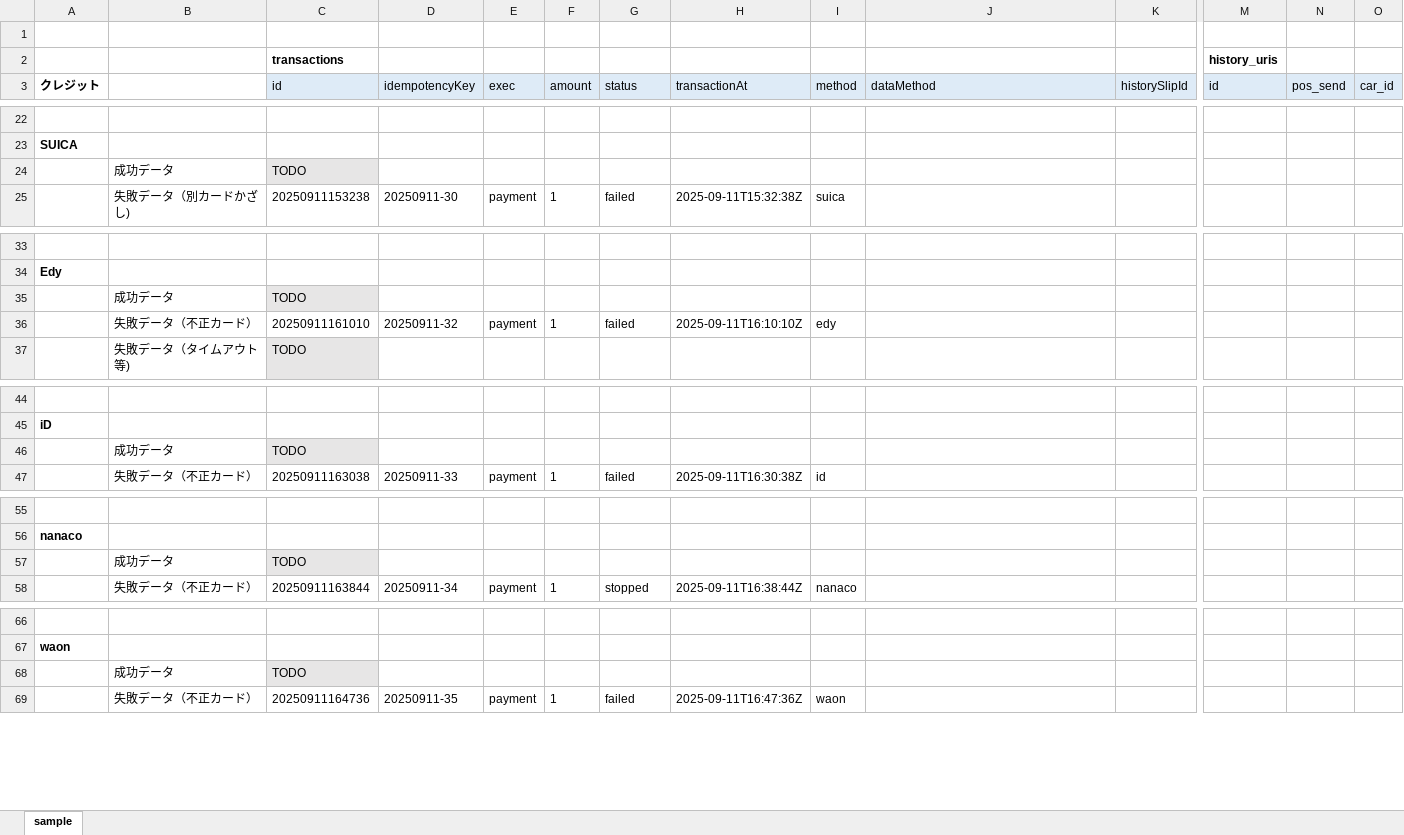
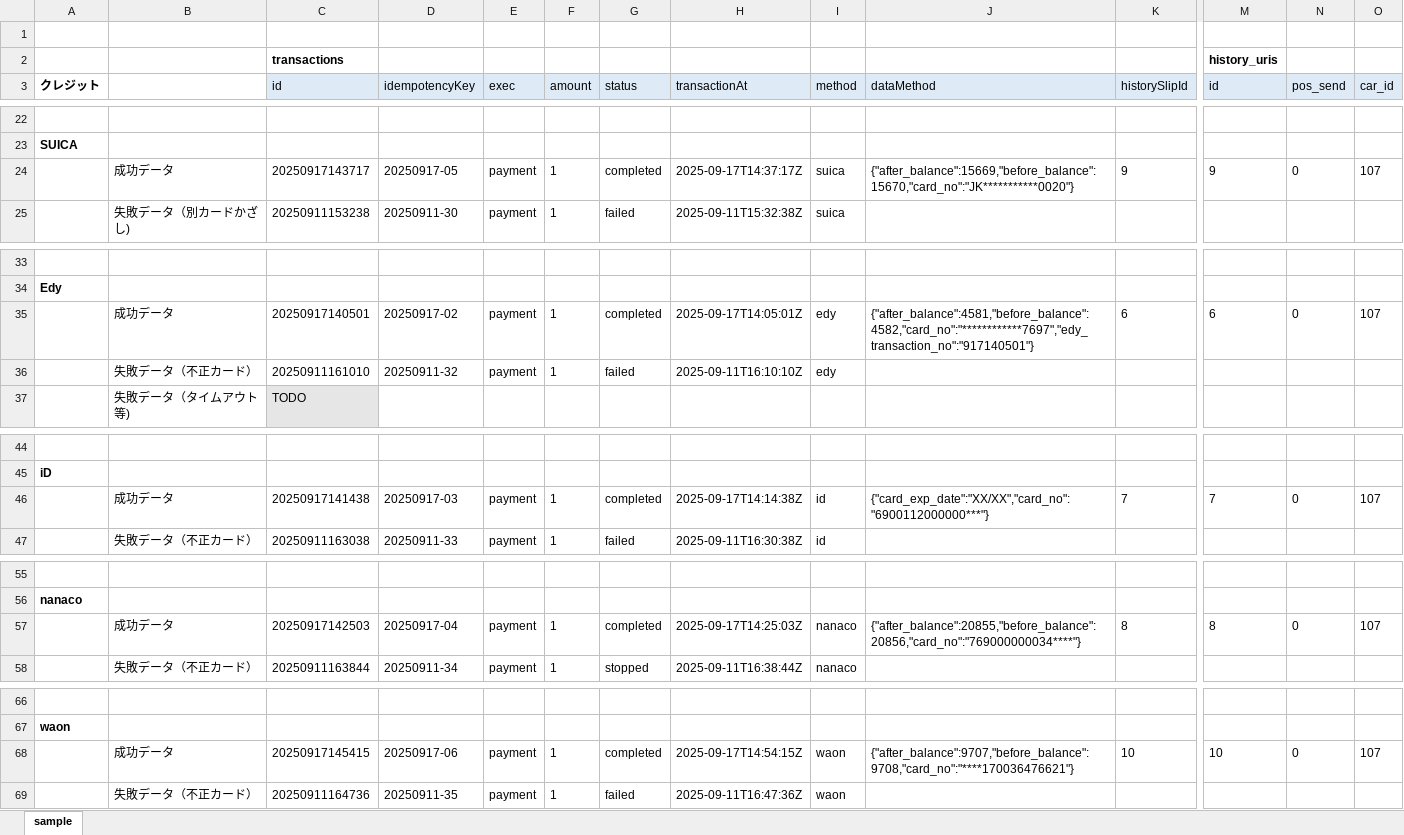
Before and after one commit to kyoshizawa/kywiki, an Excel workbook: terminal-api/files/db_sample1.xlsx, sheet sample, drawn as a sheet; only a part is shown, gaps mark what is left out; values as stored, in another font and other column widths than the file's, no borders; removed rows and columns are numbered as before the commit, all else as after; rows hold the shown columns only; the diff covers the shown part only; the diff names each change by its address in the sheet, - before the commit and + after, or states it on an @@ line.

```diff
--- a/terminal-api/files/db_sample1.xlsx (sheet sample)
+++ b/terminal-api/files/db_sample1.xlsx (sheet sample)
-row 24:  | 成功データ | TODO
+row 24:  | 成功データ | 20250917143717 | 20250917-05 | payment | 1 | completed | 2025-09-17T14:37:17Z | suica | {"after_balance":15669,"before_balance":15670,"card_no":"JK***********0020"} | 9 | 9 | 0 | 107
-row 35:  | 成功データ | TODO
+row 35:  | 成功データ | 20250917140501 | 20250917-02 | payment | 1 | completed | 2025-09-17T14:05:01Z | edy | {"after_balance":4581,"before_balance":4582,"card_no":"************7697","edy_transaction_no":"917140501"} | 6 | 6 | 0 | 107
-row 46:  | 成功データ | TODO
+row 46:  | 成功データ | 20250917141438 | 20250917-03 | payment | 1 | completed | 2025-09-17T14:14:38Z | id | {"card_exp_date":"XX/XX","card_no":"6900112000000***"} | 7 | 7 | 0 | 107
-row 57:  | 成功データ | TODO
+row 57:  | 成功データ | 20250917142503 | 20250917-04 | payment | 1 | completed | 2025-09-17T14:25:03Z | nanaco | {"after_balance":20855,"before_balance":20856,"card_no":"769000000034****"} | 8 | 8 | 0 | 107
-row 68:  | 成功データ | TODO
+row 68:  | 成功データ | 20250917145415 | 20250917-06 | payment | 1 | completed | 2025-09-17T14:54:15Z | waon | {"after_balance":9707,"before_balance":9708,"card_no":"****170036476621"} | 10 | 10 | 0 | 107
```
Also changed, not shown: 54 edited cells elsewhere in this sheet, terminal-api/testspec/temp.xlsx, 3 other files.
